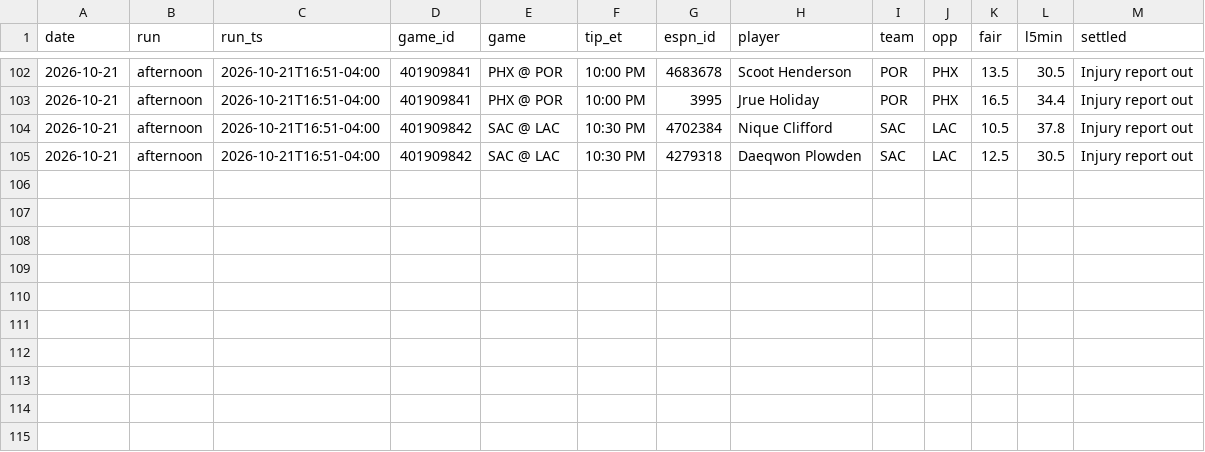
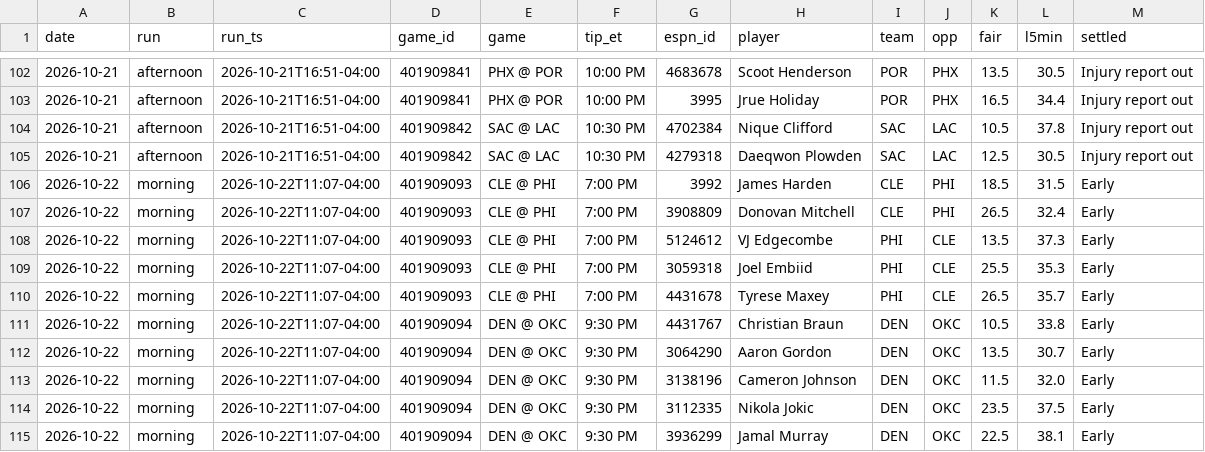
Before and after one commit to MSasportas/prop-check-nba, a CSV file: data/slate_log.csv, drawn as a sheet; only a part is shown, gaps mark what is left out.

```diff
--- a/data/slate_log.csv
+++ b/data/slate_log.csv
@@ -105 +105,11 @@ date,run,run_ts,game_id,game,tip_et,espn_id,player,team,opp,fair,l5min,settled
 2026-10-21,afternoon,2026-10-21T16:51-04:00,401909842,SAC @ LAC,10:30 PM,4279318,Daeqwon Plowden,SAC,LAC,12.5,30.5,Injury report out
+2026-10-22,morning,2026-10-22T11:07-04:00,401909093,CLE @ PHI,7:00 PM,3992,James Harden,CLE,PHI,18.5,31.5,Early
+2026-10-22,morning,2026-10-22T11:07-04:00,401909093,CLE @ PHI,7:00 PM,3908809,Donovan Mitchell,CLE,PHI,26.5,32.4,Early
+2026-10-22,morning,2026-10-22T11:07-04:00,401909093,CLE @ PHI,7:00 PM,5124612,VJ Edgecombe,PHI,CLE,13.5,37.3,Early
+2026-10-22,morning,2026-10-22T11:07-04:00,401909093,CLE @ PHI,7:00 PM,3059318,Joel Embiid,PHI,CLE,25.5,35.3,Early
+2026-10-22,morning,2026-10-22T11:07-04:00,401909093,CLE @ PHI,7:00 PM,4431678,Tyrese Maxey,PHI,CLE,26.5,35.7,Early
+2026-10-22,morning,2026-10-22T11:07-04:00,401909094,DEN @ OKC,9:30 PM,4431767,Christian Braun,DEN,OKC,10.5,33.8,Early
+2026-10-22,morning,2026-10-22T11:07-04:00,401909094,DEN @ OKC,9:30 PM,3064290,Aaron Gordon,DEN,OKC,13.5,30.7,Early
+2026-10-22,morning,2026-10-22T11:07-04:00,401909094,DEN @ OKC,9:30 PM,3138196,Cameron Johnson,DEN,OKC,11.5,32.0,Early
+2026-10-22,morning,2026-10-22T11:07-04:00,401909094,DEN @ OKC,9:30 PM,3112335,Nikola Jokic,DEN,OKC,23.5,37.5,Early
+2026-10-22,morning,2026-10-22T11:07-04:00,401909094,DEN @ OKC,9:30 PM,3936299,Jamal Murray,DEN,OKC,22.5,38.1,Early
```
Also changed, not shown: data/results.csv, data/season_teams.csv, 5 other files.
